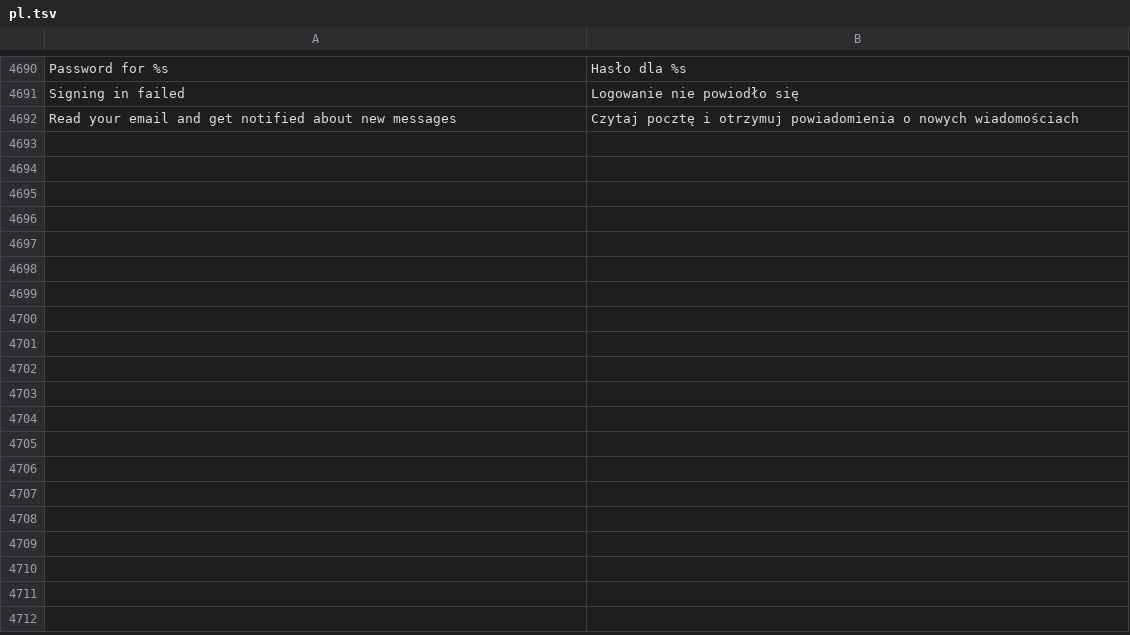
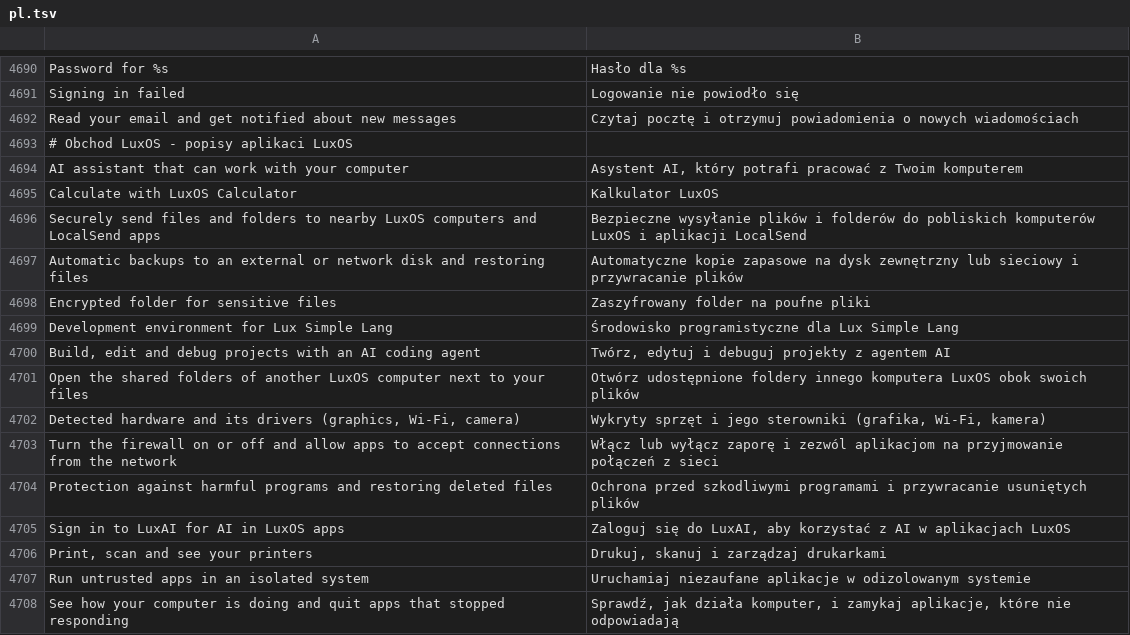
Before and after one commit to luxopes/LuxOS-Arch, a TSV file: packages/luxos-i18n/files/pl.tsv, drawn as a sheet; only a part is shown, gaps mark what is left out; the diff names each change by its address in the sheet, - before the commit and + after, or states it on an @@ line.

```diff
--- a/packages/luxos-i18n/files/pl.tsv
+++ b/packages/luxos-i18n/files/pl.tsv
+row 4693: # Obchod LuxOS - popisy aplikaci LuxOS
+row 4694: AI assistant that can work with your computer | Asystent AI, który potrafi pracować z Twoim komputerem
+row 4695: Calculate with LuxOS Calculator | Kalkulator LuxOS
+row 4696: Securely send files and folders to nearby LuxOS computers and LocalSend apps | Bezpieczne wysyłanie plików i folderów do pobliskich komputerów LuxOS i aplikacji LocalSend
+row 4697: Automatic backups to an external or network disk and restoring files | Automatyczne kopie zapasowe na dysk zewnętrzny lub sieciowy i przywracanie plików
+row 4698: Encrypted folder for sensitive files | Zaszyfrowany folder na poufne pliki
+row 4699: Development environment for Lux Simple Lang | Środowisko programistyczne dla Lux Simple Lang
+row 4700: Build, edit and debug projects with an AI coding agent | Twórz, edytuj i debuguj projekty z agentem AI
+row 4701: Open the shared folders of another LuxOS computer next to your files | Otwórz udostępnione foldery innego komputera LuxOS obok swoich plików
+row 4702: Detected hardware and its drivers (graphics, Wi-Fi, camera) | Wykryty sprzęt i jego sterowniki (grafika, Wi-Fi, kamera)
+row 4703: Turn the firewall on or off and allow apps to accept connections from the network | Włącz lub wyłącz zaporę i zezwól aplikacjom na przyjmowanie połączeń z sieci
+row 4704: Protection against harmful programs and restoring deleted files | Ochrona przed szkodliwymi programami i przywracanie usuniętych plików
+row 4705: Sign in to LuxAI for AI in LuxOS apps | Zaloguj się do LuxAI, aby korzystać z AI w aplikacjach LuxOS
+row 4706: Print, scan and see your printers | Drukuj, skanuj i zarządzaj drukarkami
+row 4707: Run untrusted apps in an isolated system | Uruchamiaj niezaufane aplikacje w odizolowanym systemie
+row 4708: See how your computer is doing and quit apps that stopped responding | Sprawdź, jak działa komputer, i zamykaj aplikacje, które nie odpowiadają
```
Also changed, not shown: packages/luxos-i18n/files/cs.tsv, packages/luxos-i18n/files/it.tsv, 39 other files.
